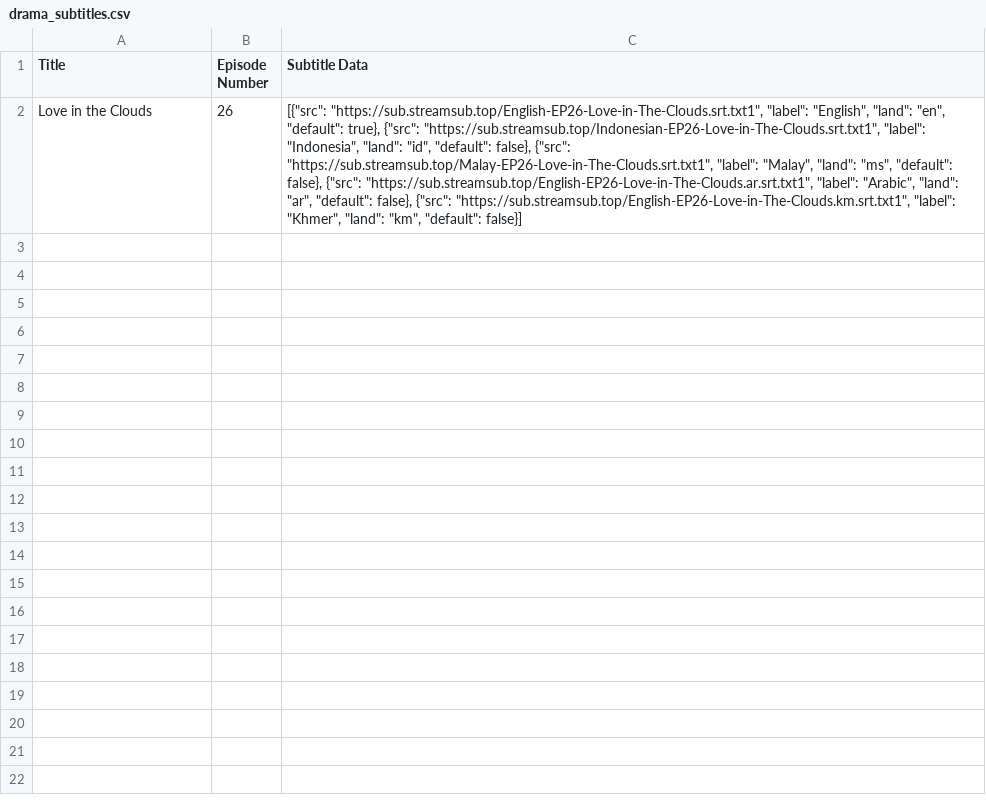
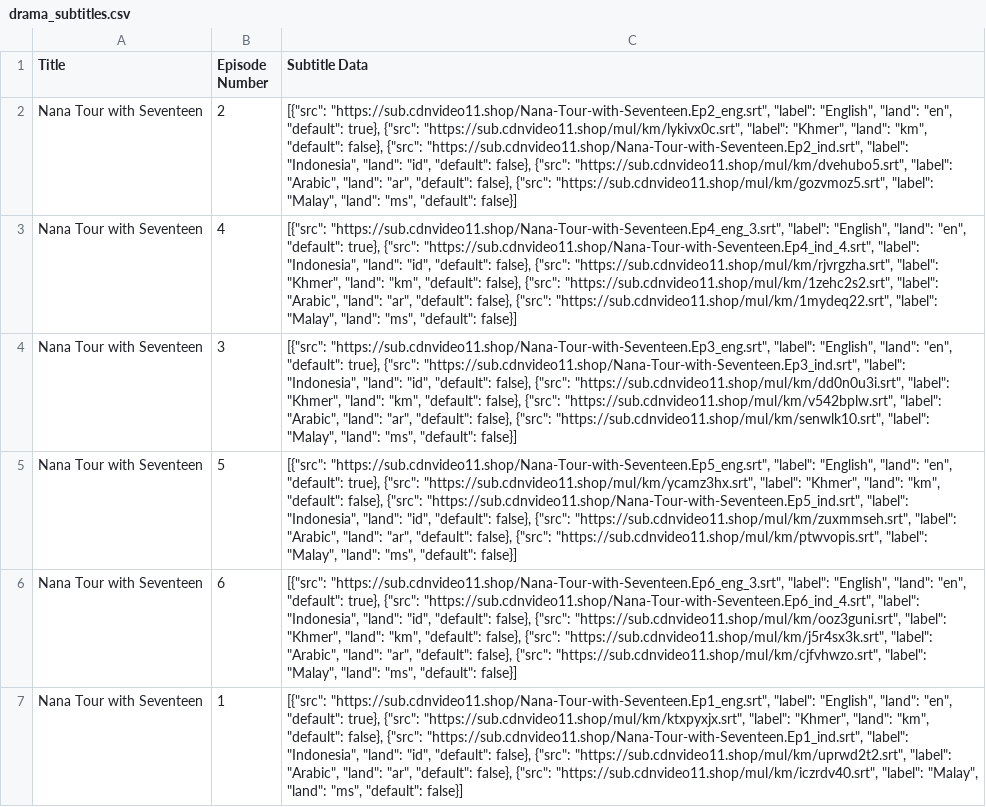
Before and after one commit to chnd372/kissdramasubs, a CSV file: drama_subtitles.csv, drawn as a sheet; removed rows and columns are numbered as before the commit, all else as after; the diff names each change by its address in the sheet, - before the commit and + after, or states it on an @@ line.

Commit message:
Upload new subtitles

```diff
--- a/drama_subtitles.csv
+++ b/drama_subtitles.csv
-row 2: Love in the Clouds | 26 | [{"src": "https://sub.streamsub.top/English-EP26-Love-in-The-Clouds.srt.txt1", "label": "English", "land": "en", "default": true}, {"src": "https://sub.streamsub.top/Indonesian-EP26-Love-in-The-Clouds.srt.txt1", "label": "Indonesia", "land": "id", "default": false}, {"src": "https://sub.streamsub.top/Malay-EP26-Love-in-The-Clouds.srt.txt1", "label": "Malay", "land": "ms", "default": false}, {"src": "https://sub.streamsub.top/English-EP26-Love-in-The-Clouds.ar.srt.txt1", "label": "Arabic", "land": "ar", "default": false}, {"src": "https://sub.streamsub.top/English-EP26-Love-in-The-Clouds.km.srt.txt1", "label": "Khmer", "land": "km", "default": false}]
+row 2: Nana Tour with Seventeen | 2 | [{"src": "https://sub.cdnvideo11.shop/Nana-Tour-with-Seventeen.Ep2_eng.srt", "label": "English", "land": "en", "default": true}, {"src": "https://sub.cdnvideo11.shop/mul/km/lykivx0c.srt", "label": "Khmer", "land": "km", "default": false}, {"src": "https://sub.cdnvideo11.shop/Nana-Tour-with-Seventeen.Ep2_ind.srt", "label": "Indonesia", "land": "id", "default": false}, {"src": "https://sub.cdnvideo11.shop/mul/km/dvehubo5.srt", "label": "Arabic", "land": "ar", "default": false}, {"src": "https://sub.cdnvideo11.shop/mul/km/gozvmoz5.srt", "label": "Malay", "land": "ms", "default": false}]
+row 3: Nana Tour with Seventeen | 4 | [{"src": "https://sub.cdnvideo11.shop/Nana-Tour-with-Seventeen.Ep4_eng_3.srt", "label": "English", "land": "en", "default": true}, {"src": "https://sub.cdnvideo11.shop/Nana-Tour-with-Seventeen.Ep4_ind_4.srt", "label": "Indonesia", "land": "id", "default": false}, {"src": "https://sub.cdnvideo11.shop/mul/km/rjvrgzha.srt", "label": "Khmer", "land": "km", "default": false}, {"src": "https://sub.cdnvideo11.shop/mul/km/1zehc2s2.srt", "label": "Arabic", "land": "ar", "default": false}, {"src": "https://sub.cdnvideo11.shop/mul/km/1mydeq22.srt", "label": "Malay", "land": "ms", "default": false}]
+row 4: Nana Tour with Seventeen | 3 | [{"src": "https://sub.cdnvideo11.shop/Nana-Tour-with-Seventeen.Ep3_eng.srt", "label": "English", "land": "en", "default": true}, {"src": "https://sub.cdnvideo11.shop/Nana-Tour-with-Seventeen.Ep3_ind.srt", "label": "Indonesia", "land": "id", "default": false}, {"src": "https://sub.cdnvideo11.shop/mul/km/dd0n0u3i.srt", "label": "Khmer", "land": "km", "default": false}, {"src": "https://sub.cdnvideo11.shop/mul/km/v542bplw.srt", "label": "Arabic", "land": "ar", "default": false}, {"src": "https://sub.cdnvideo11.shop/mul/km/senwlk10.srt", "label": "Malay", "land": "ms", "default": false}]
+row 5: Nana Tour with Seventeen | 5 | [{"src": "https://sub.cdnvideo11.shop/Nana-Tour-with-Seventeen.Ep5_eng.srt", "label": "English", "land": "en", "default": true}, {"src": "https://sub.cdnvideo11.shop/mul/km/ycamz3hx.srt", "label": "Khmer", "land": "km", "default": false}, {"src": "https://sub.cdnvideo11.shop/Nana-Tour-with-Seventeen.Ep5_ind.srt", "label": "Indonesia", "land": "id", "default": false}, {"src": "https://sub.cdnvideo11.shop/mul/km/zuxmmseh.srt", "label": "Arabic", "land": "ar", "default": false}, {"src": "https://sub.cdnvideo11.shop/mul/km/ptwvopis.srt", "label": "Malay", "land": "ms", "default": false}]
+row 6: Nana Tour with Seventeen | 6 | [{"src": "https://sub.cdnvideo11.shop/Nana-Tour-with-Seventeen.Ep6_eng_3.srt", "label": "English", "land": "en", "default": true}, {"src": "https://sub.cdnvideo11.shop/Nana-Tour-with-Seventeen.Ep6_ind_4.srt", "label": "Indonesia", "land": "id", "default": false}, {"src": "https://sub.cdnvideo11.shop/mul/km/ooz3guni.srt", "label": "Khmer", "land": "km", "default": false}, {"src": "https://sub.cdnvideo11.shop/mul/km/j5r4sx3k.srt", "label": "Arabic", "land": "ar", "default": false}, {"src": "https://sub.cdnvideo11.shop/mul/km/cjfvhwzo.srt", "label": "Malay", "land": "ms", "default": false}]
+row 7: Nana Tour with Seventeen | 1 | [{"src": "https://sub.cdnvideo11.shop/Nana-Tour-with-Seventeen.Ep1_eng.srt", "label": "English", "land": "en", "default": true}, {"src": "https://sub.cdnvideo11.shop/mul/km/ktxpyxjx.srt", "label": "Khmer", "land": "km", "default": false}, {"src": "https://sub.cdnvideo11.shop/Nana-Tour-with-Seventeen.Ep1_ind.srt", "label": "Indonesia", "land": "id", "default": false}, {"src": "https://sub.cdnvideo11.shop/mul/km/uprwd2t2.srt", "label": "Arabic", "land": "ar", "default": false}, {"src": "https://sub.cdnvideo11.shop/mul/km/iczrdv40.srt", "label": "Malay", "land": "ms", "default": false}]
```
Also changed, not shown: drama_details.csv, 6 other files.
